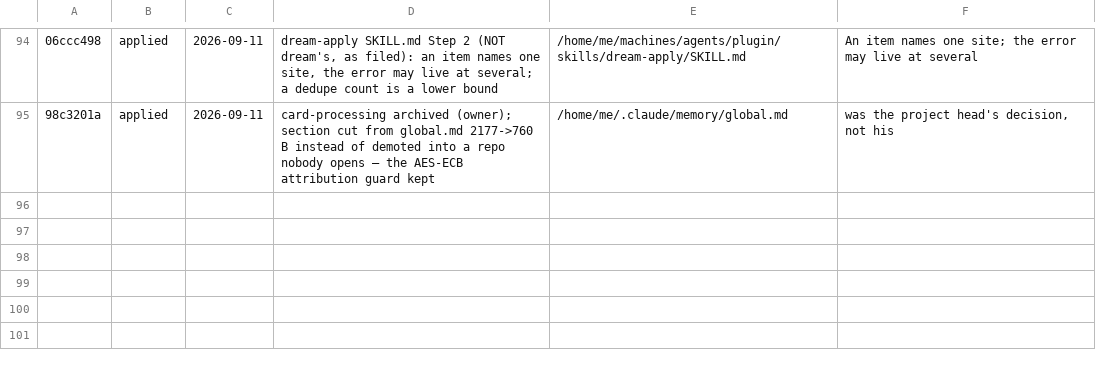
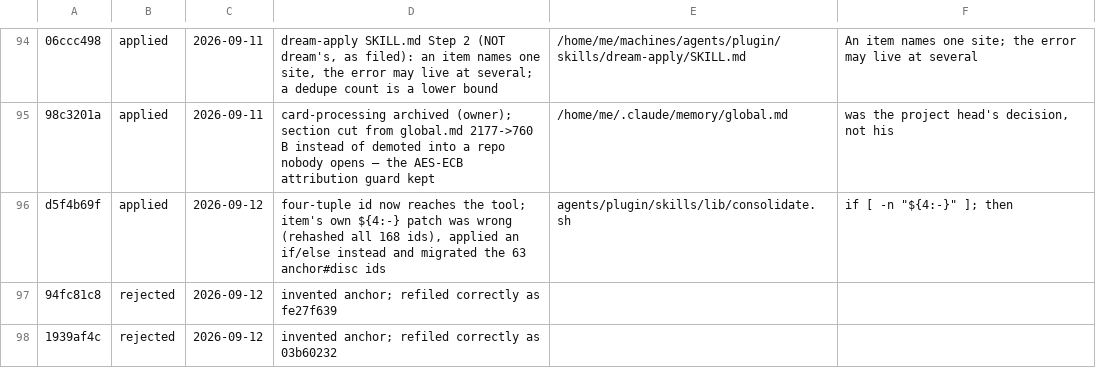
Before and after one commit to metheoryt/machines, a TSV file: docs/memory-consolidate/ledger.tsv, drawn as a sheet; only a part is shown, gaps mark what is left out; the diff names each change by its address in the sheet, - before the commit and + after, or states it on an @@ line.

```diff
--- a/docs/memory-consolidate/ledger.tsv
+++ b/docs/memory-consolidate/ledger.tsv
+row 96: d5f4b69f | applied | 2026-09-12 | four-tuple id now reaches the tool; item's own ${4:-} patch was wrong (rehashed all 168 ids), applied an if/else instead and migrated the 63 anchor#disc ids | agents/plugin/skills/lib/consolidate.sh | if [ -n "${4:-}" ]; then
+row 97: 94fc81c8 | rejected | 2026-09-12 | invented anchor; refiled correctly as fe27f639
+row 98: 1939af4c | rejected | 2026-09-12 | invented anchor; refiled correctly as 03b60232
```
Also changed, not shown: 4 other files.
